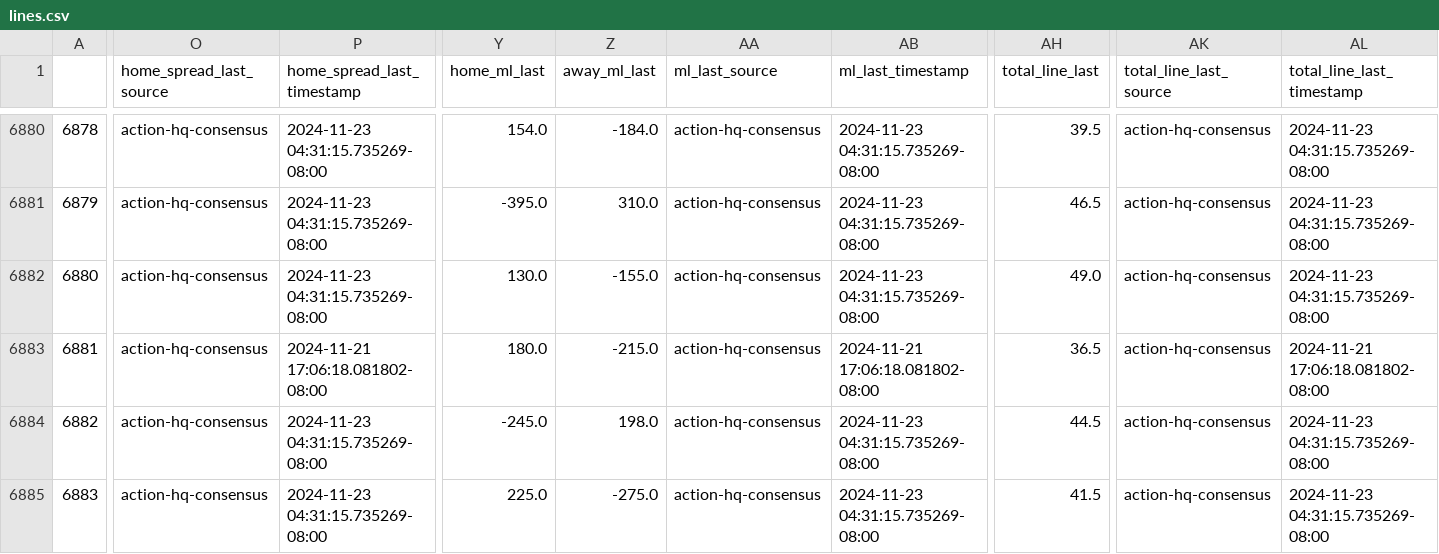
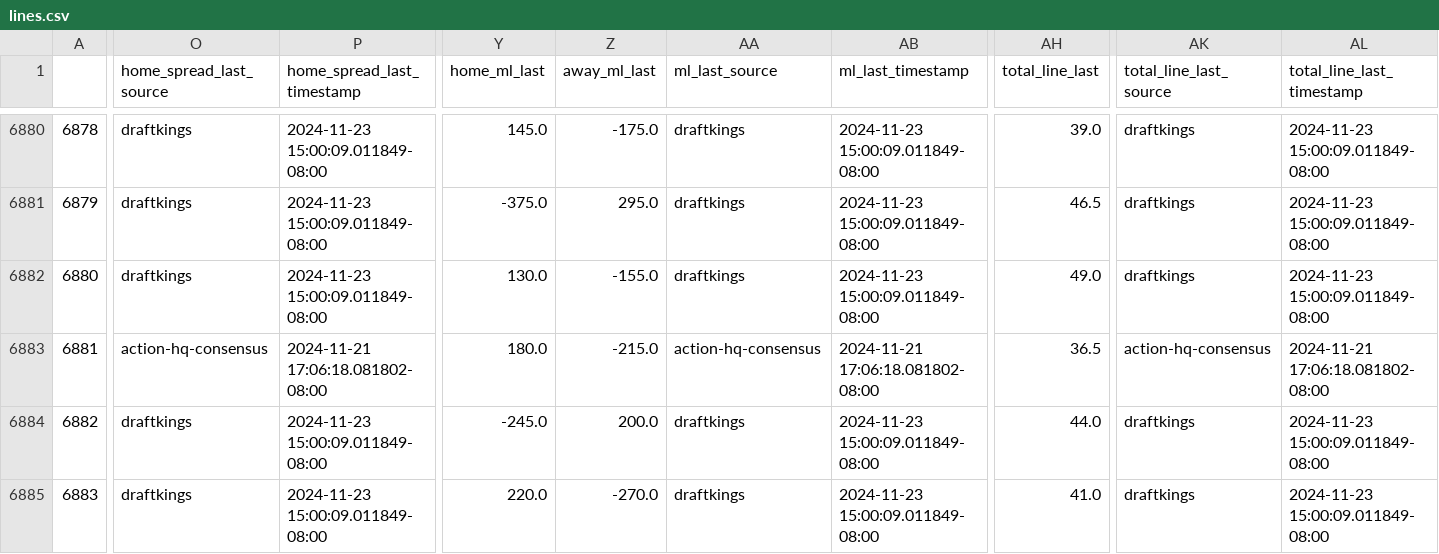
Before and after one commit to greerreNFL/nfelomarket_data, a CSV file: Data/lines.csv, drawn as a sheet; only a part is shown, gaps mark what is left out; the diff covers the shown part only; the diff names each change by its address in the sheet, - before the commit and + after, or states it on an @@ line.

```diff
--- a/Data/lines.csv
+++ b/Data/lines.csv
-O6880:O6882 (home_spread_last_source): action-hq-consensus
+O6880:O6882 (home_spread_last_source): draftkings
-P6880:P6882 (home_spread_last_timestamp): 2024-11-23 04:31:15.735269-08:00
+P6880:P6882 (home_spread_last_timestamp): 2024-11-23 15:00:09.011849-08:00
-Y6880 (home_ml_last): 154.0
+Y6880 (home_ml_last): 145.0
-Z6880 (away_ml_last): -184.0
+Z6880 (away_ml_last): -175.0
-AA6880:AA6882 (ml_last_source): action-hq-consensus
+AA6880:AA6882 (ml_last_source): draftkings
-AB6880:AB6882 (ml_last_timestamp): 2024-11-23 04:31:15.735269-08:00
+AB6880:AB6882 (ml_last_timestamp): 2024-11-23 15:00:09.011849-08:00
-AH6880 (total_line_last): 39.5
+AH6880 (total_line_last): 39.0
-AK6880:AK6882 (total_line_last_source): action-hq-consensus
+AK6880:AK6882 (total_line_last_source): draftkings
-AL6880:AL6882 (total_line_last_timestamp): 2024-11-23 04:31:15.735269-08:00
+AL6880:AL6882 (total_line_last_timestamp): 2024-11-23 15:00:09.011849-08:00
-Y6881 (home_ml_last): -395.0
+Y6881 (home_ml_last): -375.0
-Z6881 (away_ml_last): 310.0
+Z6881 (away_ml_last): 295.0
-O6884:O6885 (home_spread_last_source): action-hq-consensus
+O6884:O6885 (home_spread_last_source): draftkings
-P6884:P6885 (home_spread_last_timestamp): 2024-11-23 04:31:15.735269-08:00
+P6884:P6885 (home_spread_last_timestamp): 2024-11-23 15:00:09.011849-08:00
-Z6884 (away_ml_last): 198.0
+Z6884 (away_ml_last): 200.0
-AA6884:AA6885 (ml_last_source): action-hq-consensus
+AA6884:AA6885 (ml_last_source): draftkings
-AB6884:AB6885 (ml_last_timestamp): 2024-11-23 04:31:15.735269-08:00
+AB6884:AB6885 (ml_last_timestamp): 2024-11-23 15:00:09.011849-08:00
-AH6884 (total_line_last): 44.5
+AH6884 (total_line_last): 44.0
-AK6884:AK6885 (total_line_last_source): action-hq-consensus
+AK6884:AK6885 (total_line_last_source): draftkings
-AL6884:AL6885 (total_line_last_timestamp): 2024-11-23 04:31:15.735269-08:00
+AL6884:AL6885 (total_line_last_timestamp): 2024-11-23 15:00:09.011849-08:00
-Y6885 (home_ml_last): 225.0
+Y6885 (home_ml_last): 220.0
-Z6885 (away_ml_last): -275.0
+Z6885 (away_ml_last): -270.0
-AH6885 (total_line_last): 41.5
+AH6885 (total_line_last): 41.0
```
Also changed, not shown: 85 edited cells elsewhere in this file.
